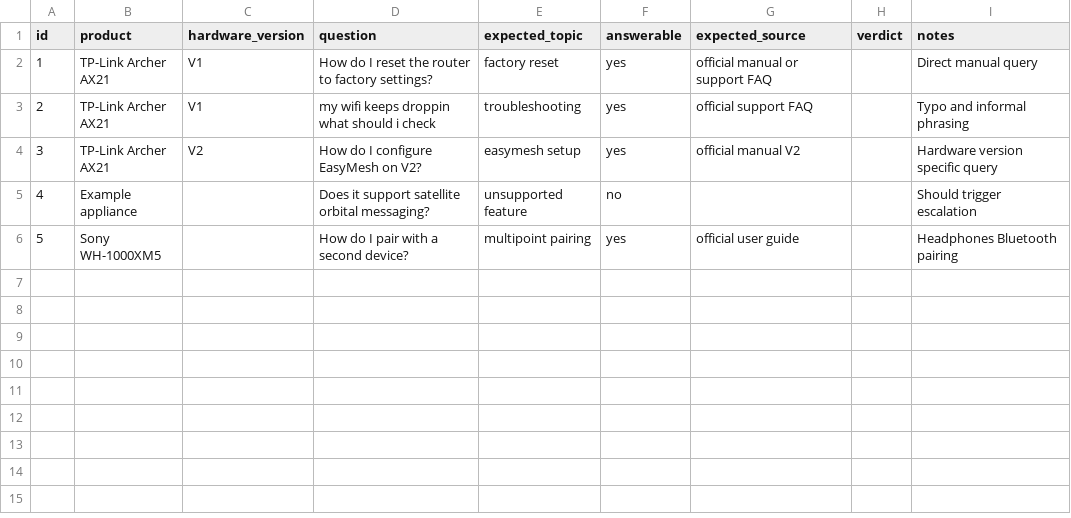
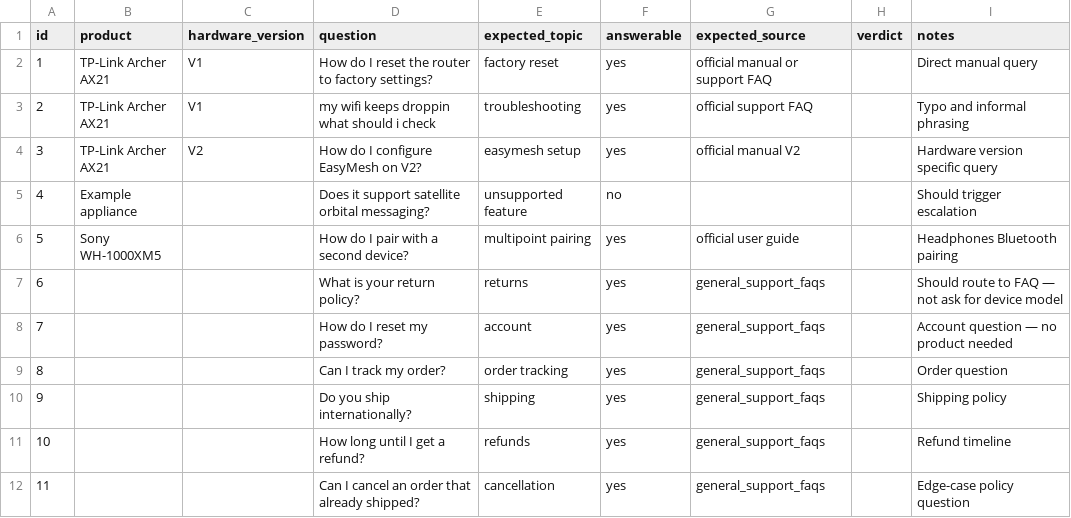
Before and after one commit to sh1r0yaksh4/Intelligent-Product-Support-Assistant, a CSV file: evaluation/golden_questions.csv, drawn as a sheet.

```diff
--- a/evaluation/golden_questions.csv
+++ b/evaluation/golden_questions.csv
@@ -6 +6,7 @@ id,product,hardware_version,question,expected_topic,answerable,expected_source,v
 5,Sony WH-1000XM5,,"How do I pair with a second device?",multipoint pairing,yes,official user guide,,Headphones Bluetooth pairing
+6,,,"What is your return policy?",returns,yes,general_support_faqs,,Should route to FAQ — not ask for device model
+7,,,"How do I reset my password?",account,yes,general_support_faqs,,Account question — no product needed
+8,,,"Can I track my order?",order tracking,yes,general_support_faqs,,Order question
+9,,,"Do you ship internationally?",shipping,yes,general_support_faqs,,Shipping policy
+10,,,"How long until I get a refund?",refunds,yes,general_support_faqs,,Refund timeline
+11,,,"Can I cancel an order that already shipped?",cancellation,yes,general_support_faqs,,Edge-case policy question
```
Also changed, not shown: 14 other files.
